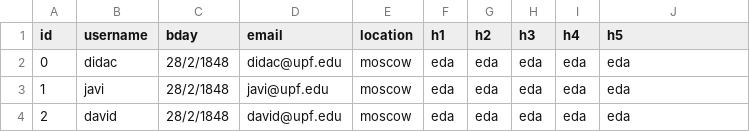
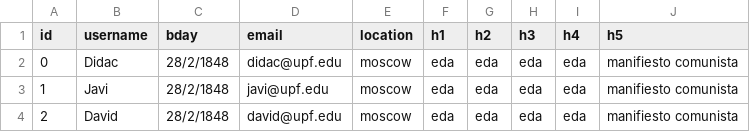
Before and after one commit to jbelloncordobes/EDA2_Lab, a CSV file: Files/users.csv, drawn as a sheet.

```diff
--- a/Files/users.csv
+++ b/Files/users.csv
@@ -1,4 +1,4 @@
 id,username,bday,email,location,h1,h2,h3,h4,h5
-0,didac,28/2/1848,didac@upf.edu,moscow,eda,eda,eda,eda,eda
-1,javi,28/2/1848,javi@upf.edu,moscow,eda,eda,eda,eda,eda
-2,david,28/2/1848,david@upf.edu,moscow,eda,eda,eda,eda,eda
+0,Didac,28/2/1848,didac@upf.edu,moscow,eda,eda,eda,eda,manifiesto comunista
+1,Javi,28/2/1848,javi@upf.edu,moscow,eda,eda,eda,eda,manifiesto comunista
+2,David,28/2/1848,david@upf.edu,moscow,eda,eda,eda,eda,manifiesto comunista
```
Also changed, not shown: 3 other files.
